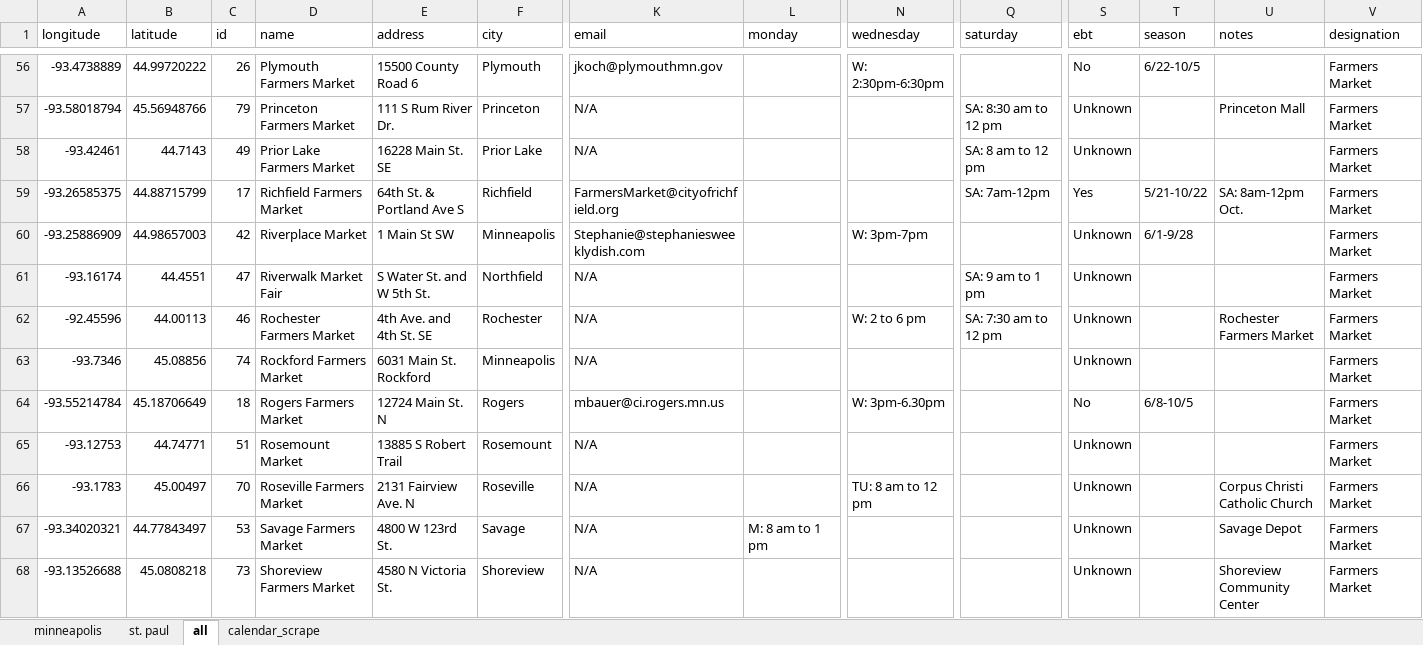
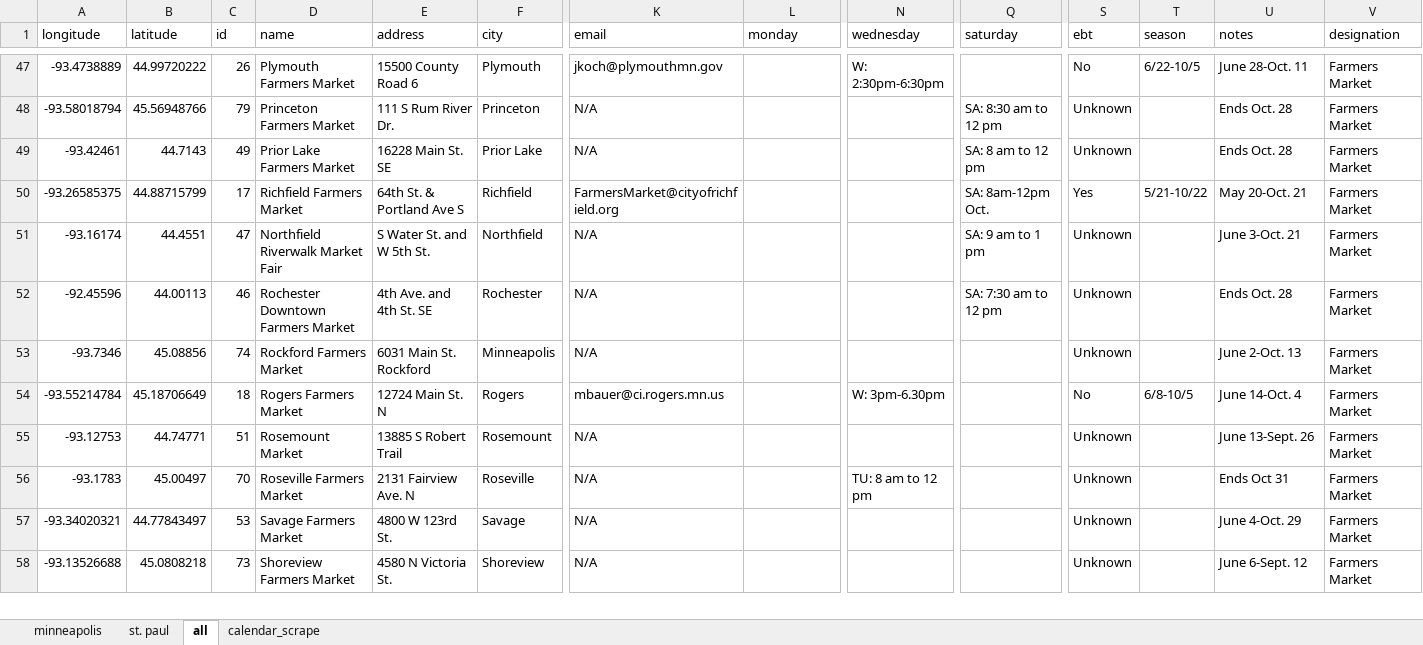
Before and after one commit to striblab/20170514-farmers_markets, an Excel workbook: builds/development/data/_raw/markets.xlsx, sheet all, drawn as a sheet; only a part is shown, gaps mark what is left out; values as stored, in another font and other column widths than the file's, no cell formats; removed rows and columns are numbered as before the commit, all else as after; rows hold the shown columns only; the diff covers the shown part only; the diff names each change by its address in the sheet, - before the commit and + after, or states it on an @@ line.

```diff
--- a/builds/development/data/_raw/markets.xlsx (sheet all)
+++ b/builds/development/data/_raw/markets.xlsx (sheet all)
-U47 (notes): (empty)
+U47 (notes): June 28-Oct. 11
-U48 (notes): Princeton Mall
+U48 (notes): Ends Oct. 28
-U49 (notes): (empty)
+U49 (notes): Ends Oct. 28
-Q50 (saturday): SA: 7am-12pm
+Q50 (saturday): SA: 8am-12pm Oct.
-U50 (notes): SA: 8am-12pm Oct.
+U50 (notes): May 20-Oct. 21
-row 60: -93.25886909 | 44.98657003 | 42 | Riverplace Market | 1 Main St SW | Minneapolis | Stephanie@stephaniesweeklydish.com |  | W: 3pm-7pm |  | Unknown | 6/1-9/28 |  | Farmers Market
-D51 (name): Riverwalk Market Fair
+D51 (name): Northfield Riverwalk Market Fair
-U51 (notes): (empty)
+U51 (notes): June 3-Oct. 21
-D52 (name): Rochester Farmers Market
+D52 (name): Rochester Downtown Farmers Market
-N52 (wednesday): W: 2 to 6 pm
+N52 (wednesday): (empty)
-U52 (notes): Rochester Farmers Market
+U52 (notes): Ends Oct. 28
-U53 (notes): (empty)
+U53 (notes): June 2-Oct. 13
-U54 (notes): (empty)
+U54 (notes): June 14-Oct. 4
-U55 (notes): (empty)
+U55 (notes): June 13-Sept. 26
-U56 (notes): Corpus Christi Catholic Church
+U56 (notes): Ends Oct 31
-L57 (monday): M: 8 am to 1 pm
+L57 (monday): (empty)
-U57 (notes): Savage Depot
+U57 (notes): June 4-Oct. 29
-U58 (notes): Shoreview Community Center
+U58 (notes): June 6-Sept. 12
```
Also changed, not shown: 1 added row, 14 removed rows and 73 edited cells elsewhere in this sheet, cell formats, 8 other files.
